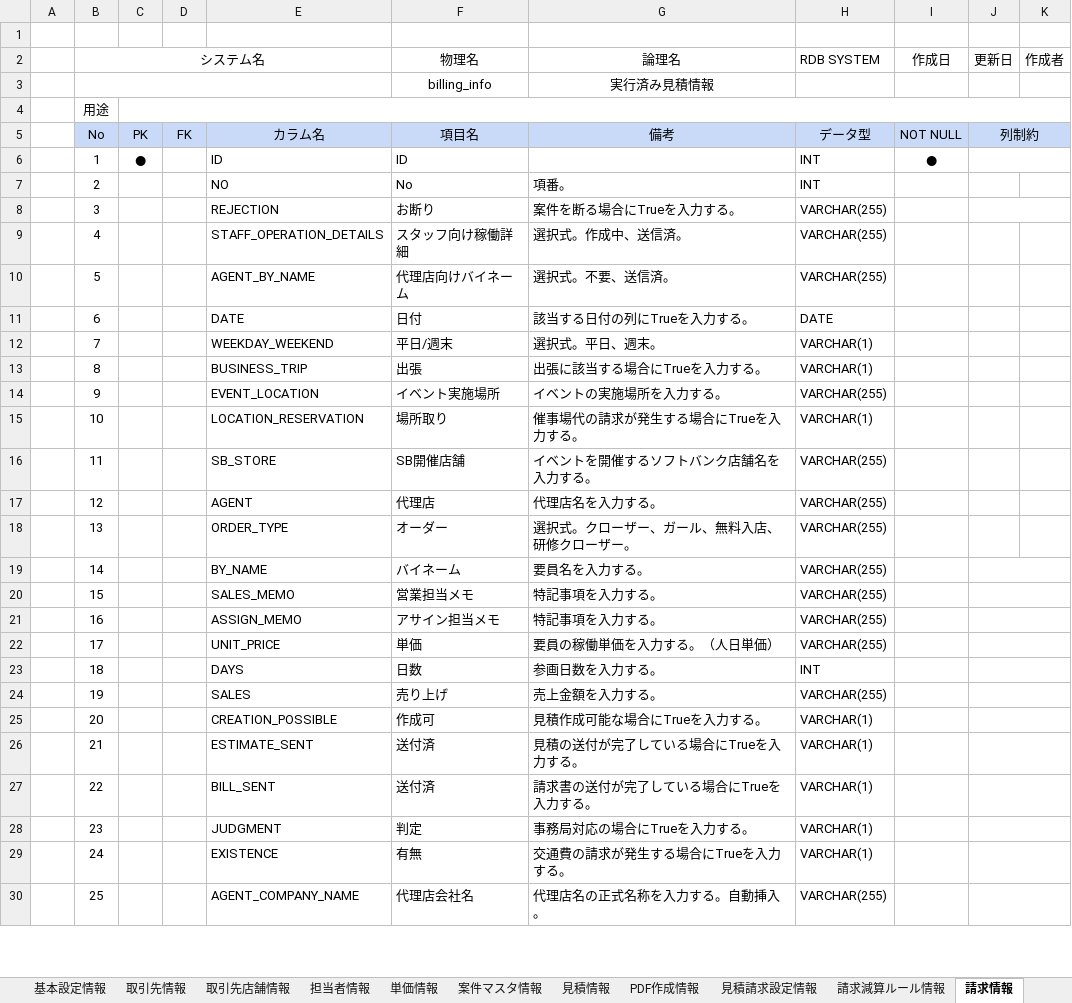
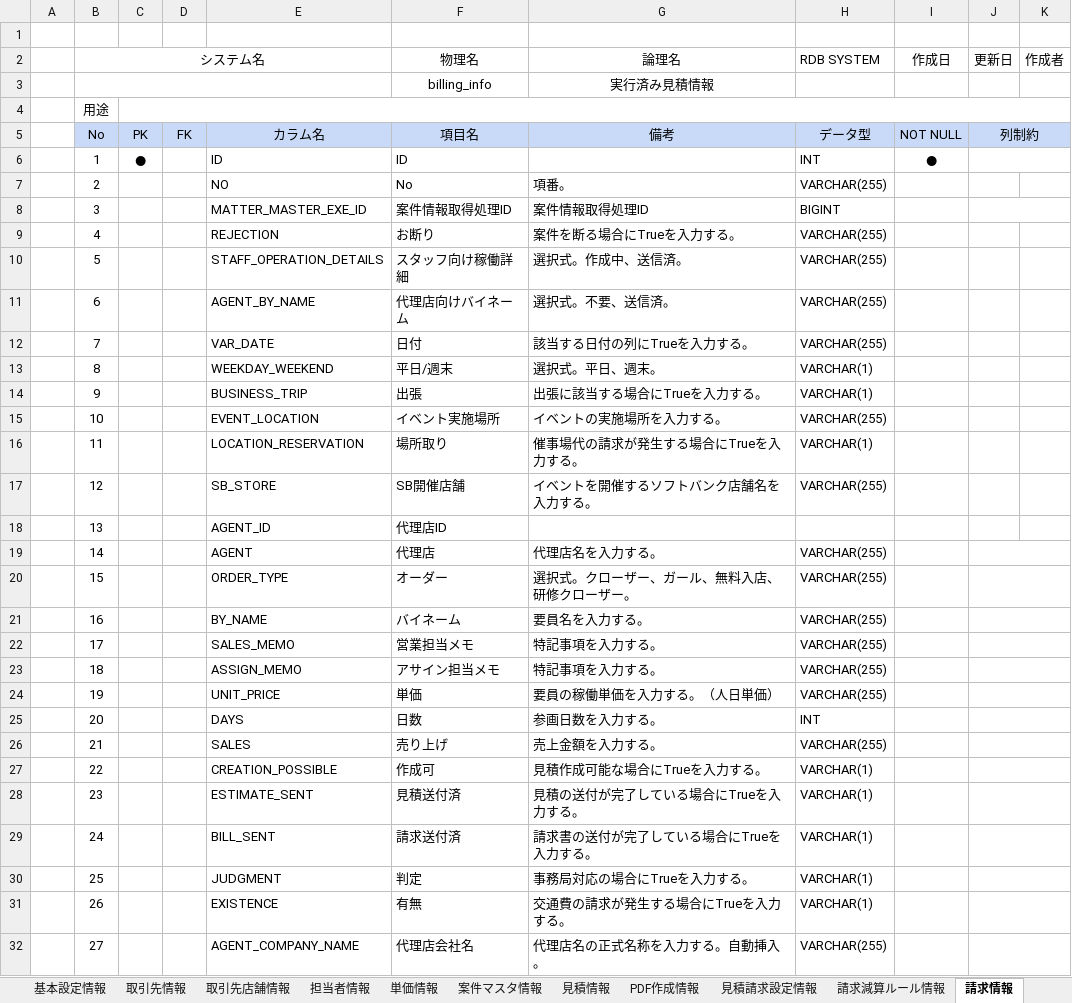
Before and after one commit to zhanghuya/ans_client, an Excel workbook: ansteypeファイル/DB設計 テーブル定義書.xlsx, sheet 請求情報, drawn as a sheet; only a part is shown; values as stored, in another font and other column widths than the file's, no borders; removed rows and columns are numbered as before the commit, all else as after; the diff covers the shown part only; the diff names each change by its address in the sheet, - before the commit and + after, or states it on an @@ line.

```diff
--- a/ansteypeファイル/DB設計 テーブル定義書.xlsx (sheet 請求情報)
+++ b/ansteypeファイル/DB設計 テーブル定義書.xlsx (sheet 請求情報)
-H7 (RDB SYSTEM): INT
+H7 (RDB SYSTEM): VARCHAR(255)
+row 8:  | 3 |  |  | MATTER_MASTER_EXE_ID | 案件情報取得処理ID | 案件情報取得処理ID | BIGINT
-B9 (システム名): 3
+B9 (システム名): 4
-J8:K8 merged
-B10 (システム名): 4
+B10 (システム名): 5
-B11 (システム名): 5
+B11 (システム名): 6
-row 11:  | 6 |  |  | DATE | 日付 | 該当する日付の列にTrueを入力する。 | DATE
+row 12:  | 7 |  |  | VAR_DATE | 日付 | 該当する日付の列にTrueを入力する。 | VARCHAR(255)
-B13 (システム名): 7
+B13 (システム名): 8
-B14 (システム名): 8
+B14 (システム名): 9
-B15 (システム名): 9
+B15 (システム名): 10
-B16 (システム名): 10
+B16 (システム名): 11
-B17 (システム名): 11
+B17 (システム名): 12
+row 18:  | 13 |  |  | AGENT_ID | 代理店ID
-B19 (システム名): 12
+B19 (システム名): 14
+J19:K19 merged
-B20 (システム名): 13
+B20 (システム名): 15
+J20:K20 merged
-B21 (システム名): 14
+B21 (システム名): 16
-B22 (システム名): 15
+B22 (システム名): 17
-B23 (システム名): 16
+B23 (システム名): 18
-B24 (システム名): 17
+B24 (システム名): 19
-B25 (システム名): 18
+B25 (システム名): 20
-B26 (システム名): 19
+B26 (システム名): 21
-B27 (システム名): 20
+B27 (システム名): 22
-B28 (システム名): 21
+B28 (システム名): 23
-F28 (物理名): 送付済
+F28 (物理名): 見積送付済
-B29 (システム名): 22
+B29 (システム名): 24
-F29 (物理名): 送付済
+F29 (物理名): 請求送付済
-B30 (システム名): 23
+B30 (システム名): 25
-B31 (システム名): 24
+B31 (システム名): 26
-B32 (システム名): 25
+B32 (システム名): 27
```
Also changed, not shown: 10 added rows, 9 removed rows, 19 edited cells and merged cells elsewhere in this sheet, sheet 一時保存記録, 1 other file.
